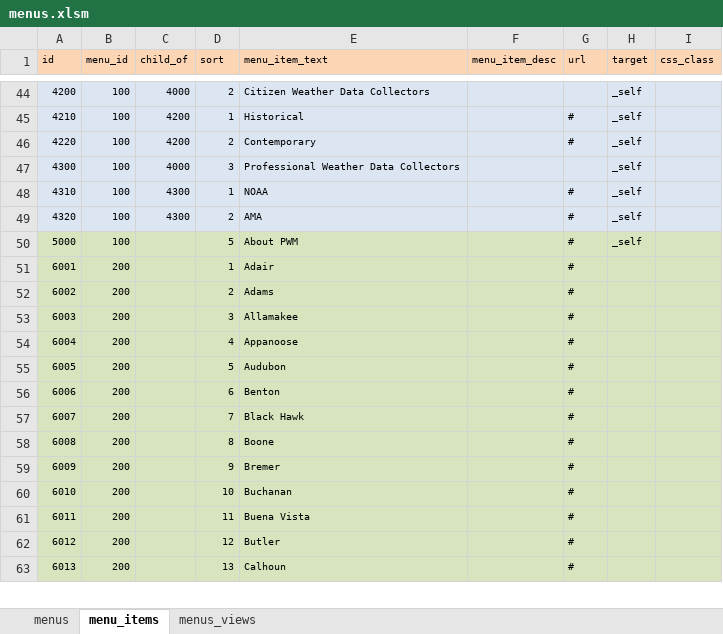
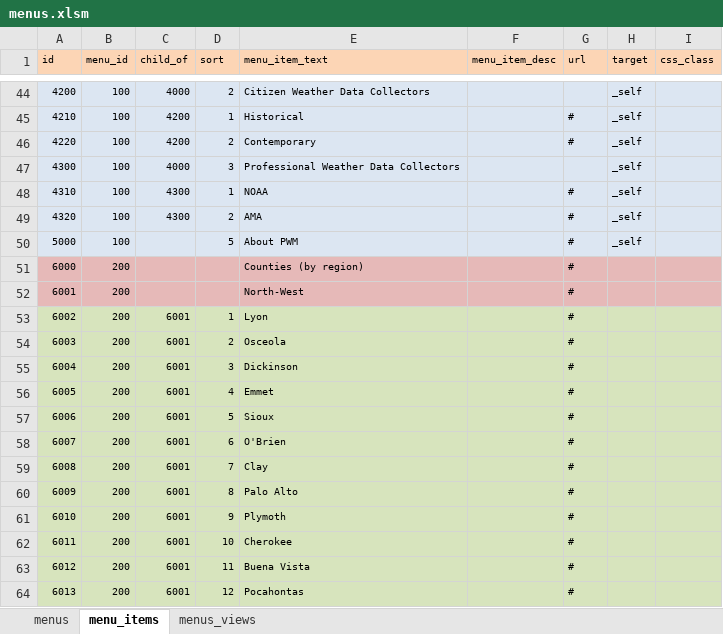
Before and after one commit to ui-libraries/PWM, an Excel workbook: resources/csv/menus.xlsm, sheet menu_items, drawn as a sheet; only a part is shown, gaps mark what is left out; values as stored, in another font and other column widths than the file's, no borders; addresses are those after the commit; the diff covers the shown part only; the diff names each change by its address in the sheet, - before the commit and + after, or states it on an @@ line.

Commit message:
revised menus to counties by region

```diff
--- a/resources/csv/menus.xlsm (sheet menu_items)
+++ b/resources/csv/menus.xlsm (sheet menu_items)
-A50:I50 fill: #D7E4BD
+A50:I50 fill: #DCE6F2
+row 51: 6000 | 200 |  |  | Counties (by region) |  | #
-A52:I52 fill: #D7E4BD
+A52:I52 fill: #E6B9B8
-D52 (sort): 1
+D52 (sort): (empty)
-E52 (menu_item_text): Adair
+E52 (menu_item_text): North-West
-C53:C64 (child_of): (empty)
+C53:C64 (child_of): 6001
-D53 (sort): 2
+D53 (sort): 1
-E53 (menu_item_text): Adams
+E53 (menu_item_text): Lyon
-D54 (sort): 3
+D54 (sort): 2
-E54 (menu_item_text): Allamakee
+E54 (menu_item_text): Osceola
-D55 (sort): 4
+D55 (sort): 3
-E55 (menu_item_text): Appanoose
+E55 (menu_item_text): Dickinson
-D56 (sort): 5
+D56 (sort): 4
-E56 (menu_item_text): Audubon
+E56 (menu_item_text): Emmet
-D57 (sort): 6
+D57 (sort): 5
-E57 (menu_item_text): Benton
+E57 (menu_item_text): Sioux
-D58 (sort): 7
+D58 (sort): 6
-E58 (menu_item_text): Black Hawk
+E58 (menu_item_text): O'Brien
-D59 (sort): 8
+D59 (sort): 7
-E59 (menu_item_text): Boone
+E59 (menu_item_text): Clay
-D60 (sort): 9
+D60 (sort): 8
-E60 (menu_item_text): Bremer
+E60 (menu_item_text): Palo Alto
-D61 (sort): 10
+D61 (sort): 9
-E61 (menu_item_text): Buchanan
+E61 (menu_item_text): Plymoth
-D62 (sort): 11
+D62 (sort): 10
-E62 (menu_item_text): Buena Vista
+E62 (menu_item_text): Cherokee
-D63 (sort): 12
+D63 (sort): 11
-E63 (menu_item_text): Butler
+E63 (menu_item_text): Buena Vista
-D64 (sort): 13
+D64 (sort): 12
-E64 (menu_item_text): Calhoun
+E64 (menu_item_text): Pocahontas
```
Also changed, not shown: 9 added rows, 294 edited cells and cell formats elsewhere in this sheet, sheet menus_views, sheet menus, 10 other files.
